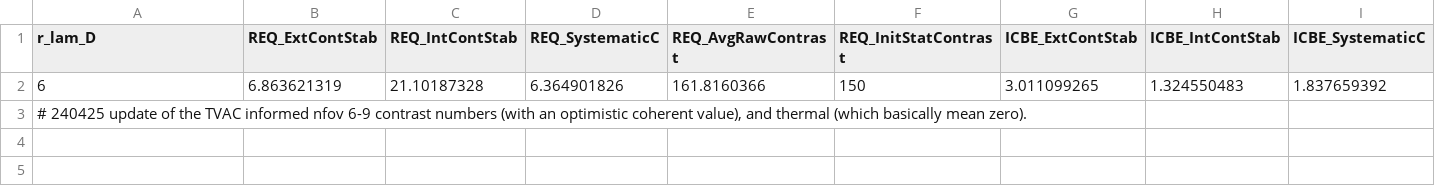
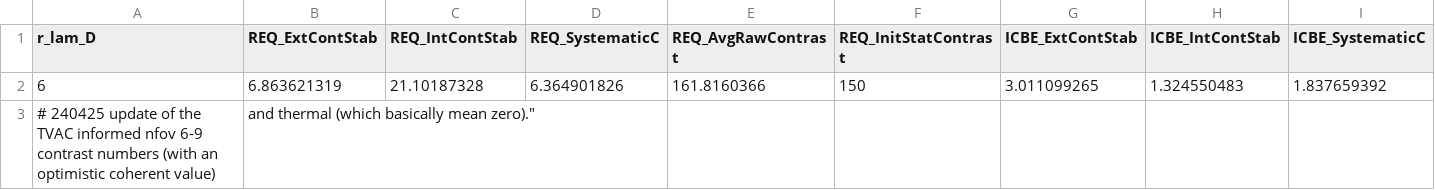
Before and after one commit to roman-corgi/cgi_noise, a CSV file: cgi_noise/data/Cstability/CS_NFB1_HLC_240425.csv, drawn as a sheet; only a part is shown; removed rows and columns are numbered as before the commit, all else as after; rows hold the shown columns only; the diff names each change by its address in the sheet, - before the commit and + after, or states it on an @@ line.

```diff
--- a/cgi_noise/data/Cstability/CS_NFB1_HLC_240425.csv
+++ b/cgi_noise/data/Cstability/CS_NFB1_HLC_240425.csv
-row 3: # 240425 update of the TVAC informed nfov 6-9 contrast numbers (with an optimistic coherent value), and thermal (which basically mean zero).
+row 3: # 240425 update of the TVAC informed nfov 6-9 contrast numbers (with an optimistic coherent value) | and thermal (which basically mean zero)."
```
Also changed, not shown: cgi_noise/data/Cstability/CS_NFB1_HLC_250304.csv, cgi_noise/data/Cstability/CS_NFB3_SPC_201026.csv, 4 other files.
